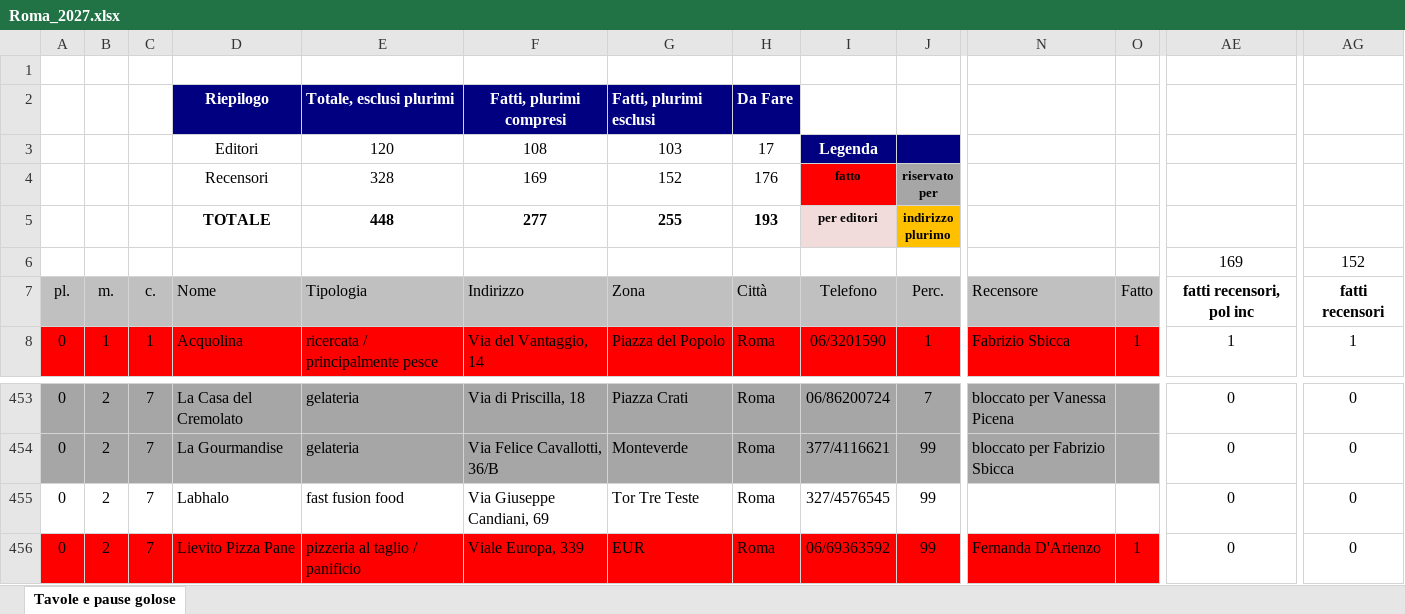
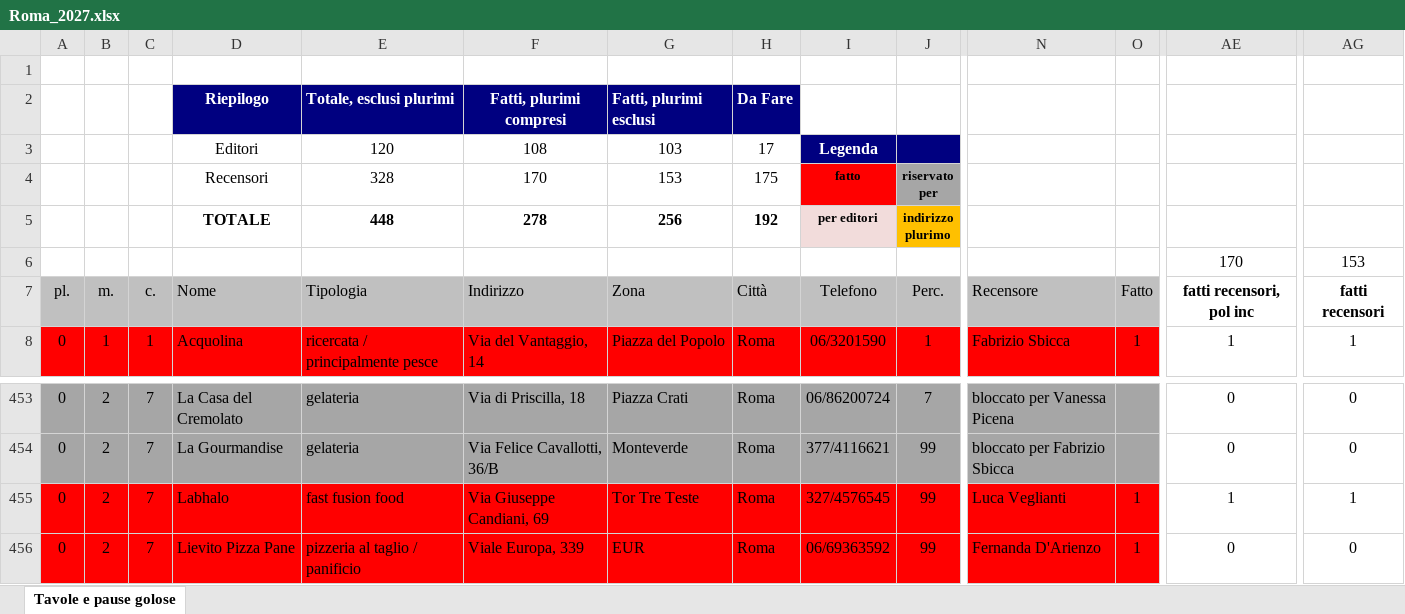
Before and after one commit to pecoraneraeditore/mappa-ristoranti, an Excel workbook: Roma_2027.xlsx, sheet Tavole e pause golose, drawn as a sheet; only a part is shown, gaps mark what is left out; values as stored, in another font and other column widths than the file's, no borders; the diff covers the shown part only; the diff names each change by its address in the sheet, - before the commit and + after, or states it on an @@ line.

```diff
--- a/Roma_2027.xlsx (sheet Tavole e pause golose)
+++ b/Roma_2027.xlsx (sheet Tavole e pause golose)
-F4: 169
+F4: 170
-G4: 152
+G4: 153
-H4: 176
+H4: 175
-F5: 277
+F5: 278
-G5: 255
+G5: 256
-H5: 193
+H5: 192
-AE6: 169
+AE6: 170
-AG6: 152
+AG6: 153
-A455:O455 fill: none
+A455:O455 fill: #FF0000
-N455: (empty)
+N455: Luca Veglianti
-O455: (empty)
+O455: 1
-AE455: 0
+AE455: 1
-AG455: 0
+AG455: 1
```
Also changed, not shown: cell formats elsewhere in this sheet, 3 other files.
